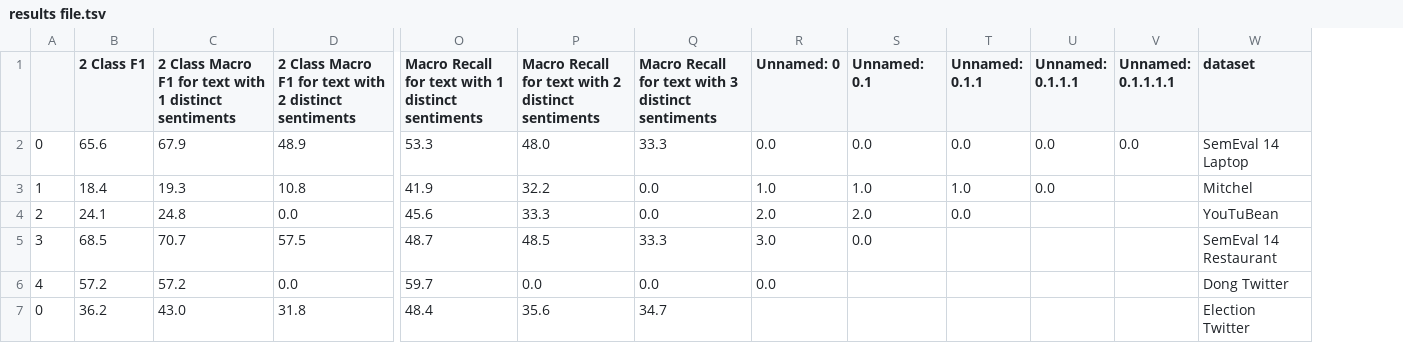
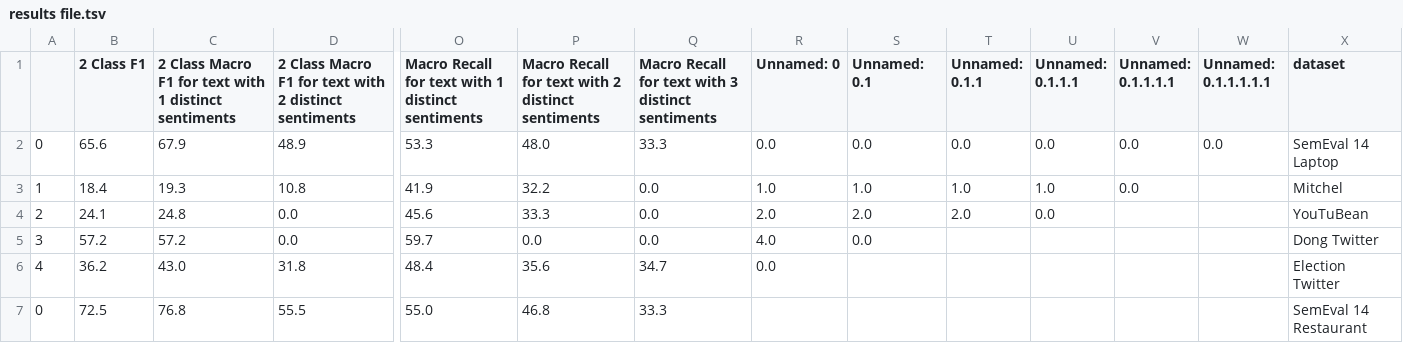
Before and after one commit to apmoore1/Bella, a TSV file: results/TDLstm/lstm/results file.tsv, drawn as a sheet; only a part is shown, gaps mark what is left out; removed rows and columns are numbered as before the commit, all else as after; rows hold the shown columns only; the diff names each change by its address in the sheet, - before the commit and + after, or states it on an @@ line.

```diff
--- a/results/TDLstm/lstm/results file.tsv
+++ b/results/TDLstm/lstm/results file.tsv
+column W (Unnamed: 0.1.1.1.1.1), row 2: 0.0
-U3 (Unnamed: 0.1.1.1): 0.0
+U3 (Unnamed: 0.1.1.1): 1.0
-V3 (Unnamed: 0.1.1.1.1): (empty)
+V3 (Unnamed: 0.1.1.1.1): 0.0
-T4 (Unnamed: 0.1.1): 0.0
+T4 (Unnamed: 0.1.1): 2.0
-U4 (Unnamed: 0.1.1.1): (empty)
+U4 (Unnamed: 0.1.1.1): 0.0
-row 5: 3 | 68.5 | 70.7 | 57.5 | 48.7 | 48.5 | 33.3 | 3.0 | 0.0 |  |  |  | SemEval 14 Restaurant
-A5: 4
+A5: 3
-R5 (Unnamed: 0): 0.0
+R5 (Unnamed: 0): 4.0
-S5 (Unnamed: 0.1): (empty)
+S5 (Unnamed: 0.1): 0.0
-A6: 0
+A6: 4
-R6 (Unnamed: 0): (empty)
+R6 (Unnamed: 0): 0.0
+row 7: 0 | 72.5 | 76.8 | 55.5 | 55.0 | 46.8 | 33.3 |  |  |  |  |  |  | SemEval 14 Restaurant
```
Also changed, not shown: 3 other files.
